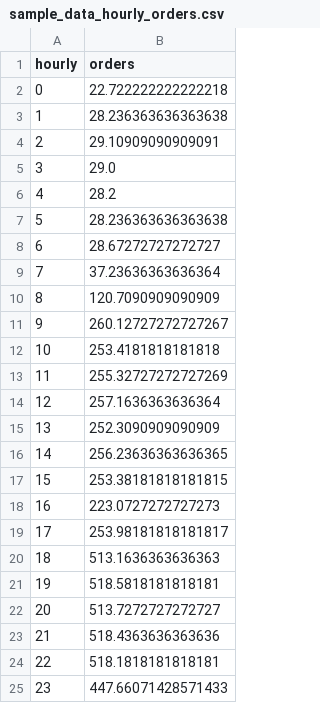
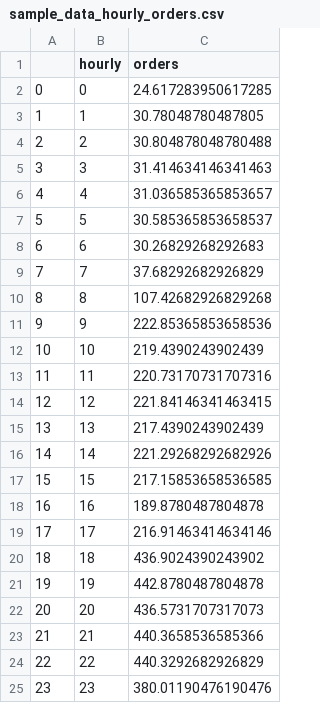
Before and after one commit to caglanakpinar/customer_analytics, a CSV file: exploratory_analysis/sample_data/sample_data_hourly_orders.csv, drawn as a sheet; addresses are those after the commit; the diff names each change by its address in the sheet, - before the commit and + after, or states it on an @@ line.

```diff
--- a/exploratory_analysis/sample_data/sample_data_hourly_orders.csv
+++ b/exploratory_analysis/sample_data/sample_data_hourly_orders.csv
+column A, rows 2-25: 0 | 1 | 2 | 3 | 4 | 5 | 6 | 7 | 8 | 9 | 10 | 11 | 12 | 13 | 14 | 15 | 16 | 17 | 18 | 19 | 20 | 21 | 22 | 23
-C2 (orders): 22.722222222222218
+C2 (orders): 24.617283950617285
-C3 (orders): 28.236363636363638
+C3 (orders): 30.78048780487805
-C4 (orders): 29.10909090909091
+C4 (orders): 30.804878048780488
-C5 (orders): 29.0
+C5 (orders): 31.414634146341463
-C6 (orders): 28.2
+C6 (orders): 31.036585365853657
-C7 (orders): 28.236363636363638
+C7 (orders): 30.585365853658537
-C8 (orders): 28.67272727272727
+C8 (orders): 30.26829268292683
-C9 (orders): 37.23636363636364
+C9 (orders): 37.68292682926829
-C10 (orders): 120.7090909090909
+C10 (orders): 107.42682926829268
-C11 (orders): 260.12727272727267
+C11 (orders): 222.85365853658536
-C12 (orders): 253.4181818181818
+C12 (orders): 219.4390243902439
-C13 (orders): 255.32727272727269
+C13 (orders): 220.73170731707316
-C14 (orders): 257.1636363636364
+C14 (orders): 221.84146341463415
-C15 (orders): 252.3090909090909
+C15 (orders): 217.4390243902439
-C16 (orders): 256.23636363636365
+C16 (orders): 221.29268292682926
-C17 (orders): 253.38181818181815
+C17 (orders): 217.15853658536585
-C18 (orders): 223.0727272727273
+C18 (orders): 189.8780487804878
-C19 (orders): 253.98181818181817
+C19 (orders): 216.91463414634146
-C20 (orders): 513.1636363636363
+C20 (orders): 436.9024390243902
-C21 (orders): 518.5818181818181
+C21 (orders): 442.8780487804878
-C22 (orders): 513.7272727272727
+C22 (orders): 436.5731707317073
-C23 (orders): 518.4363636363636
+C23 (orders): 440.3658536585366
-C24 (orders): 518.1818181818181
+C24 (orders): 440.3292682926829
-C25 (orders): 447.66071428571433
+C25 (orders): 380.01190476190476
```
Also changed, not shown: 9 other files.
